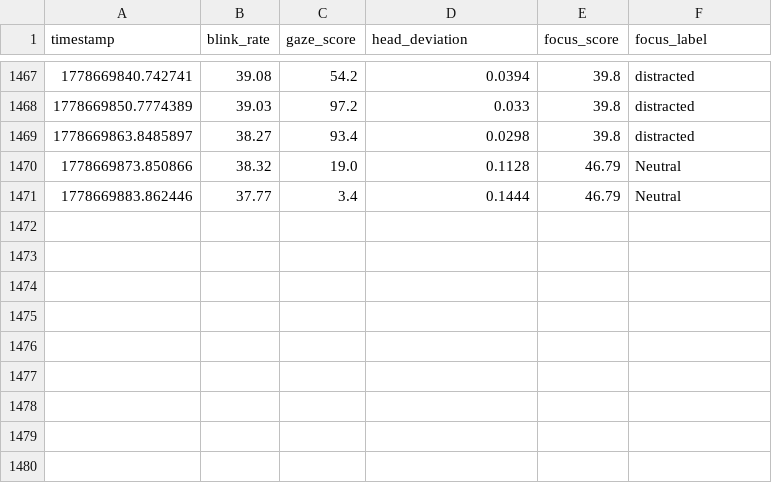
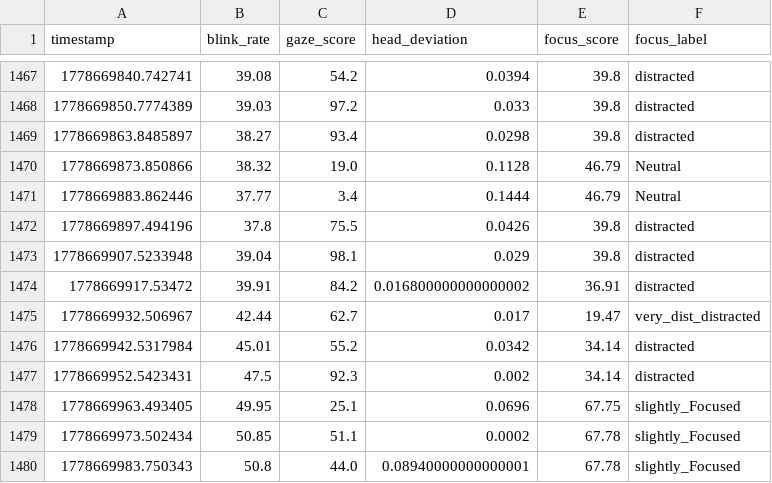
Before and after one commit to Dalmas-Omukaga/sync-flow, a CSV file: data/live/focus_predictions_live.csv, drawn as a sheet; only a part is shown, gaps mark what is left out; the diff names each change by its address in the sheet, - before the commit and + after, or states it on an @@ line.

Commit message:
sync: 1778669993

```diff
--- a/data/live/focus_predictions_live.csv
+++ b/data/live/focus_predictions_live.csv
+row 1472: 1778669897.494196 | 37.8 | 75.5 | 0.0426 | 39.8 | distracted
+row 1473: 1778669907.5233948 | 39.04 | 98.1 | 0.029 | 39.8 | distracted
+row 1474: 1778669917.53472 | 39.91 | 84.2 | 0.016800000000000002 | 36.91 | distracted
+row 1475: 1778669932.506967 | 42.44 | 62.7 | 0.017 | 19.47 | very_dist_distracted
+row 1476: 1778669942.5317984 | 45.01 | 55.2 | 0.0342 | 34.14 | distracted
+row 1477: 1778669952.5423431 | 47.5 | 92.3 | 0.002 | 34.14 | distracted
+row 1478: 1778669963.493405 | 49.95 | 25.1 | 0.0696 | 67.75 | slightly_Focused
+row 1479: 1778669973.502434 | 50.85 | 51.1 | 0.0002 | 67.78 | slightly_Focused
+row 1480: 1778669983.750343 | 50.8 | 44.0 | 0.08940000000000001 | 67.78 | slightly_Focused
```
